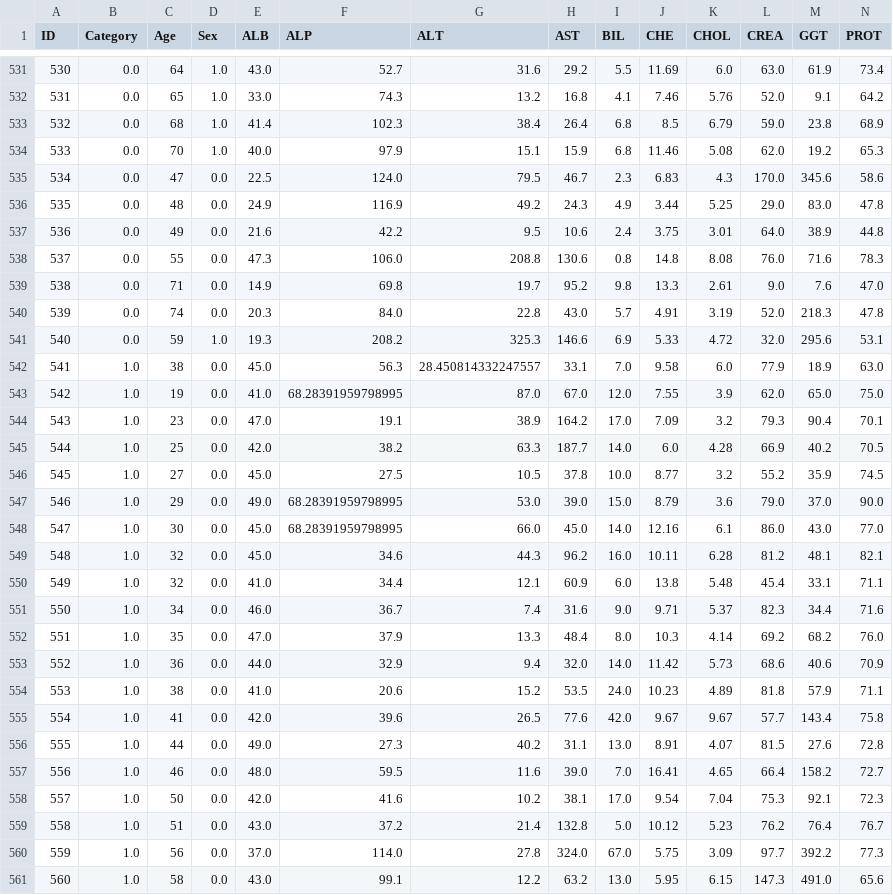
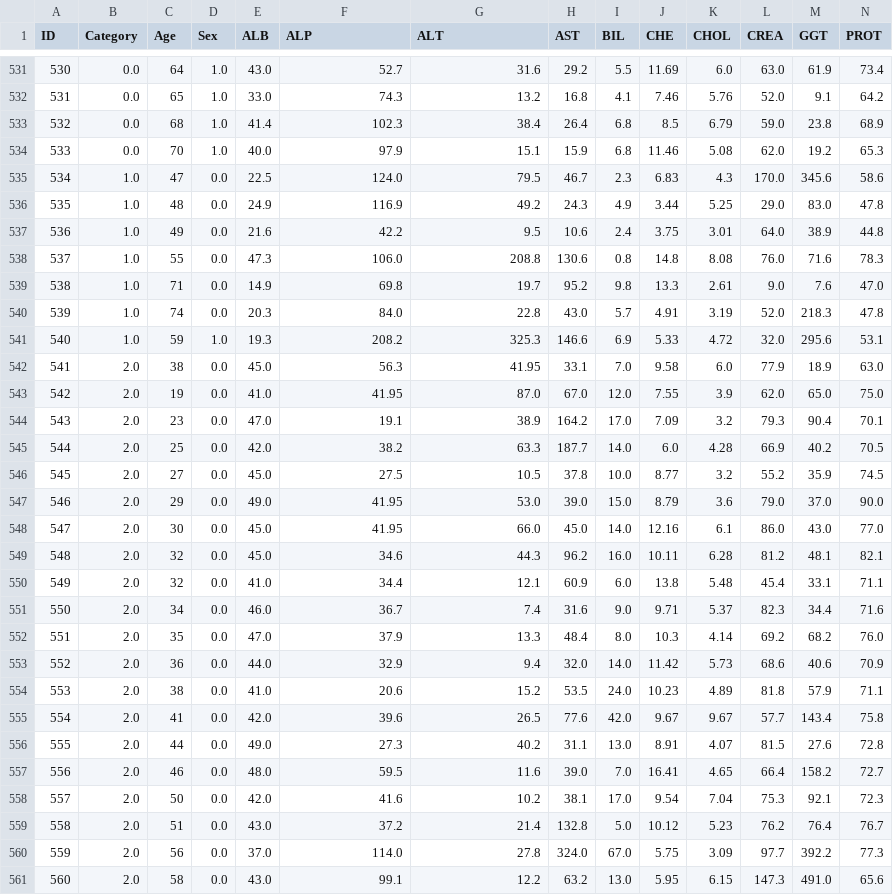
Before and after one commit to BillelBenoudjit/unit3_Project, a CSV file: clean_dataset.csv, drawn as a sheet; only a part is shown, gaps mark what is left out; the diff covers the shown part only.

Commit message:
Edit data cleaning

```diff
--- a/clean_dataset.csv
+++ b/clean_dataset.csv
@@ -534,28 +534,28 @@ ID,Category,Age,Sex,ALB,ALP,ALT,AST,BIL,CHE,CHOL,CREA,GGT,PROT
 533,0.0,70,1.0,40.0,97.9,15.1,15.9,6.8,11.46,5.08,62.0,19.2,65.3
-534,0.0,47,0.0,22.5,124.0,79.5,46.7,2.3,6.83,4.3,170.0,345.6,58.6
-535,0.0,48,0.0,24.9,116.9,49.2,24.3,4.9,3.44,5.25,29.0,83.0,47.8
-536,0.0,49,0.0,21.6,42.2,9.5,10.6,2.4,3.75,3.01,64.0,38.9,44.8
-537,0.0,55,0.0,47.3,106.0,208.8,130.6,0.8,14.8,8.08,76.0,71.6,78.3
-538,0.0,71,0.0,14.9,69.8,19.7,95.2,9.8,13.3,2.61,9.0,7.6,47.0
-539,0.0,74,0.0,20.3,84.0,22.8,43.0,5.7,4.91,3.19,52.0,218.3,47.8
-540,0.0,59,1.0,19.3,208.2,325.3,146.6,6.9,5.33,4.72,32.0,295.6,53.1
-541,1.0,38,0.0,45.0,56.3,28.450814332247557,33.1,7.0,9.58,6.0,77.9,18.9,63.0
-542,1.0,19,0.0,41.0,68.28391959798995,87.0,67.0,12.0,7.55,3.9,62.0,65.0,75.0
-543,1.0,23,0.0,47.0,19.1,38.9,164.2,17.0,7.09,3.2,79.3,90.4,70.1
-544,1.0,25,0.0,42.0,38.2,63.3,187.7,14.0,6.0,4.28,66.9,40.2,70.5
-545,1.0,27,0.0,45.0,27.5,10.5,37.8,10.0,8.77,3.2,55.2,35.9,74.5
-546,1.0,29,0.0,49.0,68.28391959798995,53.0,39.0,15.0,8.79,3.6,79.0,37.0,90.0
-547,1.0,30,0.0,45.0,68.28391959798995,66.0,45.0,14.0,12.16,6.1,86.0,43.0,77.0
-548,1.0,32,0.0,45.0,34.6,44.3,96.2,16.0,10.11,6.28,81.2,48.1,82.1
-549,1.0,32,0.0,41.0,34.4,12.1,60.9,6.0,13.8,5.48,45.4,33.1,71.1
-550,1.0,34,0.0,46.0,36.7,7.4,31.6,9.0,9.71,5.37,82.3,34.4,71.6
-551,1.0,35,0.0,47.0,37.9,13.3,48.4,8.0,10.3,4.14,69.2,68.2,76.0
-552,1.0,36,0.0,44.0,32.9,9.4,32.0,14.0,11.42,5.73,68.6,40.6,70.9
-553,1.0,38,0.0,41.0,20.6,15.2,53.5,24.0,10.23,4.89,81.8,57.9,71.1
-554,1.0,41,0.0,42.0,39.6,26.5,77.6,42.0,9.67,9.67,57.7,143.4,75.8
-555,1.0,44,0.0,49.0,27.3,40.2,31.1,13.0,8.91,4.07,81.5,27.6,72.8
-556,1.0,46,0.0,48.0,59.5,11.6,39.0,7.0,16.41,4.65,66.4,158.2,72.7
-557,1.0,50,0.0,42.0,41.6,10.2,38.1,17.0,9.54,7.04,75.3,92.1,72.3
-558,1.0,51,0.0,43.0,37.2,21.4,132.8,5.0,10.12,5.23,76.2,76.4,76.7
-559,1.0,56,0.0,37.0,114.0,27.8,324.0,67.0,5.75,3.09,97.7,392.2,77.3
-560,1.0,58,0.0,43.0,99.1,12.2,63.2,13.0,5.95,6.15,147.3,491.0,65.6
+534,1.0,47,0.0,22.5,124.0,79.5,46.7,2.3,6.83,4.3,170.0,345.6,58.6
+535,1.0,48,0.0,24.9,116.9,49.2,24.3,4.9,3.44,5.25,29.0,83.0,47.8
+536,1.0,49,0.0,21.6,42.2,9.5,10.6,2.4,3.75,3.01,64.0,38.9,44.8
+537,1.0,55,0.0,47.3,106.0,208.8,130.6,0.8,14.8,8.08,76.0,71.6,78.3
+538,1.0,71,0.0,14.9,69.8,19.7,95.2,9.8,13.3,2.61,9.0,7.6,47.0
+539,1.0,74,0.0,20.3,84.0,22.8,43.0,5.7,4.91,3.19,52.0,218.3,47.8
+540,1.0,59,1.0,19.3,208.2,325.3,146.6,6.9,5.33,4.72,32.0,295.6,53.1
+541,2.0,38,0.0,45.0,56.3,41.95,33.1,7.0,9.58,6.0,77.9,18.9,63.0
+542,2.0,19,0.0,41.0,41.95,87.0,67.0,12.0,7.55,3.9,62.0,65.0,75.0
+543,2.0,23,0.0,47.0,19.1,38.9,164.2,17.0,7.09,3.2,79.3,90.4,70.1
+544,2.0,25,0.0,42.0,38.2,63.3,187.7,14.0,6.0,4.28,66.9,40.2,70.5
+545,2.0,27,0.0,45.0,27.5,10.5,37.8,10.0,8.77,3.2,55.2,35.9,74.5
+546,2.0,29,0.0,49.0,41.95,53.0,39.0,15.0,8.79,3.6,79.0,37.0,90.0
+547,2.0,30,0.0,45.0,41.95,66.0,45.0,14.0,12.16,6.1,86.0,43.0,77.0
+548,2.0,32,0.0,45.0,34.6,44.3,96.2,16.0,10.11,6.28,81.2,48.1,82.1
+549,2.0,32,0.0,41.0,34.4,12.1,60.9,6.0,13.8,5.48,45.4,33.1,71.1
+550,2.0,34,0.0,46.0,36.7,7.4,31.6,9.0,9.71,5.37,82.3,34.4,71.6
+551,2.0,35,0.0,47.0,37.9,13.3,48.4,8.0,10.3,4.14,69.2,68.2,76.0
+552,2.0,36,0.0,44.0,32.9,9.4,32.0,14.0,11.42,5.73,68.6,40.6,70.9
+553,2.0,38,0.0,41.0,20.6,15.2,53.5,24.0,10.23,4.89,81.8,57.9,71.1
+554,2.0,41,0.0,42.0,39.6,26.5,77.6,42.0,9.67,9.67,57.7,143.4,75.8
+555,2.0,44,0.0,49.0,27.3,40.2,31.1,13.0,8.91,4.07,81.5,27.6,72.8
+556,2.0,46,0.0,48.0,59.5,11.6,39.0,7.0,16.41,4.65,66.4,158.2,72.7
+557,2.0,50,0.0,42.0,41.6,10.2,38.1,17.0,9.54,7.04,75.3,92.1,72.3
+558,2.0,51,0.0,43.0,37.2,21.4,132.8,5.0,10.12,5.23,76.2,76.4,76.7
+559,2.0,56,0.0,37.0,114.0,27.8,324.0,67.0,5.75,3.09,97.7,392.2,77.3
+560,2.0,58,0.0,43.0,99.1,12.2,63.2,13.0,5.95,6.15,147.3,491.0,65.6
```
Also changed, not shown: 82 edited cells elsewhere in this file, 1 other file.
